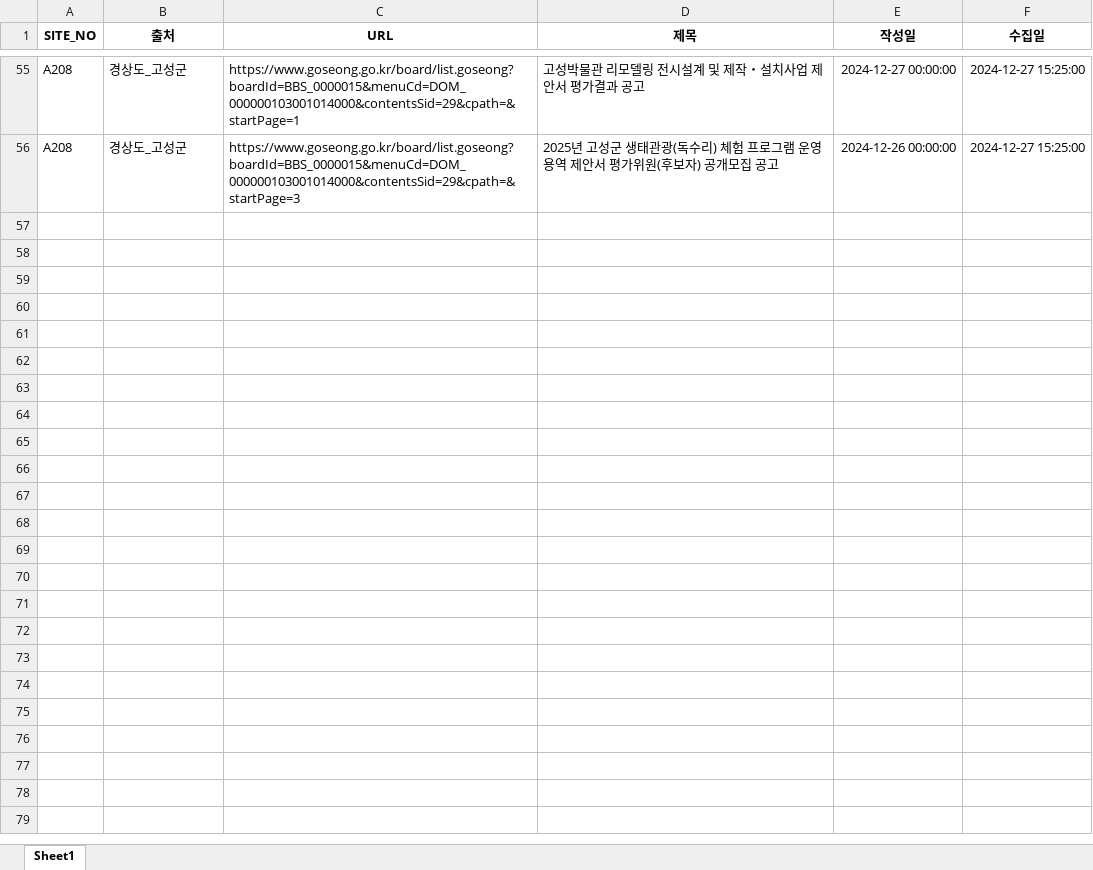
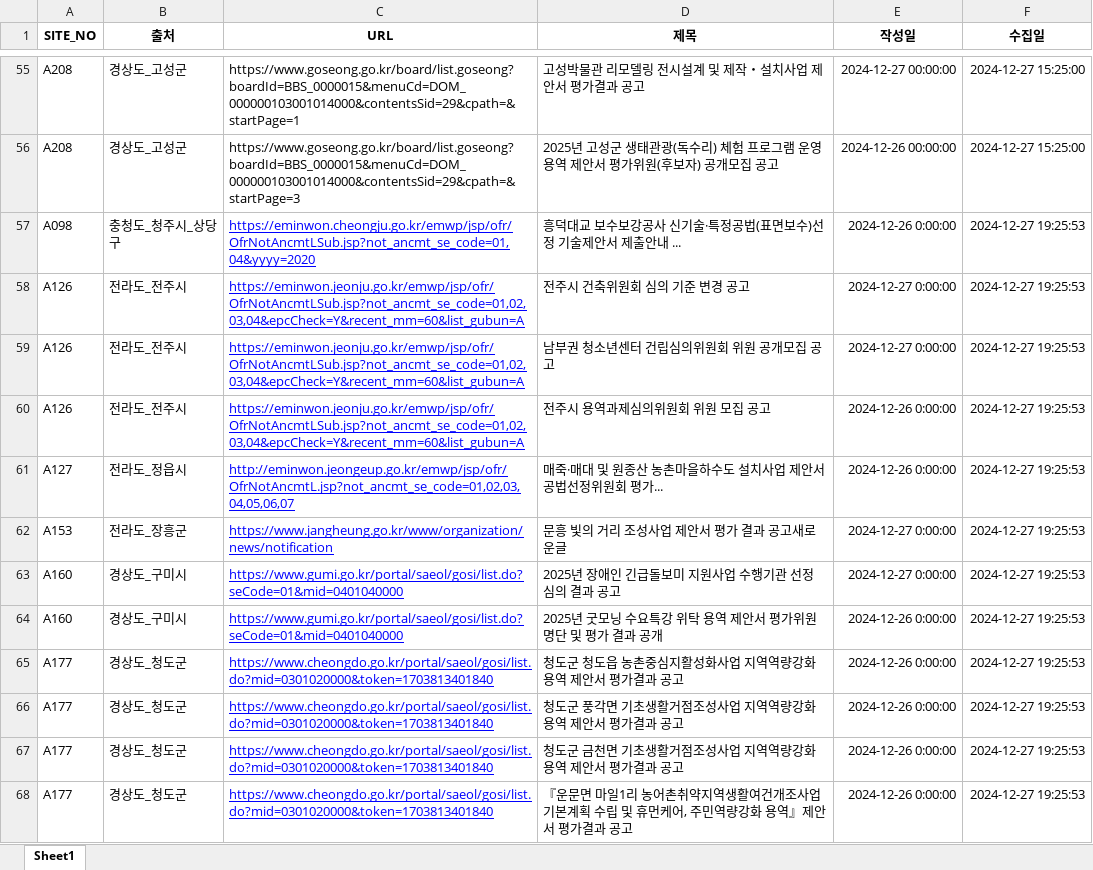
Before and after one commit to thingkinggg/crawl_info, an Excel workbook: df_list_20241227.xlsx, sheet Sheet1, drawn as a sheet; only a part is shown, gaps mark what is left out; values as stored, in another font and other column widths than the file's, no borders; charts and pictures not drawn; the diff names each change by its address in the sheet, - before the commit and + after, or states it on an @@ line.

```diff
--- a/df_list_20241227.xlsx (sheet Sheet1)
+++ b/df_list_20241227.xlsx (sheet Sheet1)
+row 57: A098 | 충청도_청주시_상당구 | https://eminwon.cheongju.go.kr/emwp/jsp/ofr/OfrNotAncmtLSub.jsp?not_ancmt_se_code=01,04&yyyy=2020 | 흥덕대교 보수보강공사 신기술·특정공법(표면보수)선정 기술제안서 제출안내 ... | 2024-12-26 0:00:00 | 2024-12-27 19:25:53
+row 58: A126 | 전라도_전주시 | https://eminwon.jeonju.go.kr/emwp/jsp/ofr/OfrNotAncmtLSub.jsp?not_ancmt_se_code=01,02,03,04&epcCheck=Y&recent_mm=60&list_gubun=A | 전주시 건축위원회 심의 기준 변경 공고 | 2024-12-27 0:00:00 | 2024-12-27 19:25:53
+row 59: A126 | 전라도_전주시 | https://eminwon.jeonju.go.kr/emwp/jsp/ofr/OfrNotAncmtLSub.jsp?not_ancmt_se_code=01,02,03,04&epcCheck=Y&recent_mm=60&list_gubun=A | 남부권 청소년센터 건립심의위원회 위원 공개모집 공고 | 2024-12-27 0:00:00 | 2024-12-27 19:25:53
+row 60: A126 | 전라도_전주시 | https://eminwon.jeonju.go.kr/emwp/jsp/ofr/OfrNotAncmtLSub.jsp?not_ancmt_se_code=01,02,03,04&epcCheck=Y&recent_mm=60&list_gubun=A | 전주시 용역과제심의위원회 위원 모집 공고 | 2024-12-26 0:00:00 | 2024-12-27 19:25:53
+row 61: A127 | 전라도_정읍시 | http://eminwon.jeongeup.go.kr/emwp/jsp/ofr/OfrNotAncmtL.jsp?not_ancmt_se_code=01,02,03,04,05,06,07 | 매죽·매대 및 원종산 농촌마을하수도 설치사업 제안서 공법선정위원회 평가... | 2024-12-26 0:00:00 | 2024-12-27 19:25:53
+row 62: A153 | 전라도_장흥군 | https://www.jangheung.go.kr/www/organization/news/notification | 문흥 빛의 거리 조성사업 제안서 평가 결과 공고새로운글 | 2024-12-27 0:00:00 | 2024-12-27 19:25:53
+row 63: A160 | 경상도_구미시 | https://www.gumi.go.kr/portal/saeol/gosi/list.do?seCode=01&mid=0401040000 | 2025년 장애인 긴급돌보미 지원사업 수행기관 선정 심의 결과 공고 | 2024-12-27 0:00:00 | 2024-12-27 19:25:53
+row 64: A160 | 경상도_구미시 | https://www.gumi.go.kr/portal/saeol/gosi/list.do?seCode=01&mid=0401040000 | 2025년 굿모닝 수요특강 위탁 용역 제안서 평가위원 명단 및 평가 결과 공개 | 2024-12-26 0:00:00 | 2024-12-27 19:25:53
+row 65: A177 | 경상도_청도군 | https://www.cheongdo.go.kr/portal/saeol/gosi/list.do?mid=0301020000&token=1703813401840 | 청도군 청도읍 농촌중심지활성화사업 지역역량강화 용역 제안서 평가결과 공고 | 2024-12-26 0:00:00 | 2024-12-27 19:25:53
+row 66: A177 | 경상도_청도군 | https://www.cheongdo.go.kr/portal/saeol/gosi/list.do?mid=0301020000&token=1703813401840 | 청도군 풍각면 기초생활거점조성사업 지역역량강화 용역 제안서 평가결과 공고 | 2024-12-26 0:00:00 | 2024-12-27 19:25:53
+row 67: A177 | 경상도_청도군 | https://www.cheongdo.go.kr/portal/saeol/gosi/list.do?mid=0301020000&token=1703813401840 | 청도군 금천면 기초생활거점조성사업 지역역량강화 용역 제안서 평가결과 공고 | 2024-12-26 0:00:00 | 2024-12-27 19:25:53
+row 68: A177 | 경상도_청도군 | https://www.cheongdo.go.kr/portal/saeol/gosi/list.do?mid=0301020000&token=1703813401840 | 『운문면 마일1리 농어촌취약지역생활여건개조사업 기본계획 수립 및 휴먼케어, 주민역량강화 용역』제안서 평가결과 공고 | 2024-12-26 0:00:00 | 2024-12-27 19:25:53
```
Also changed, not shown: 1 other file.
